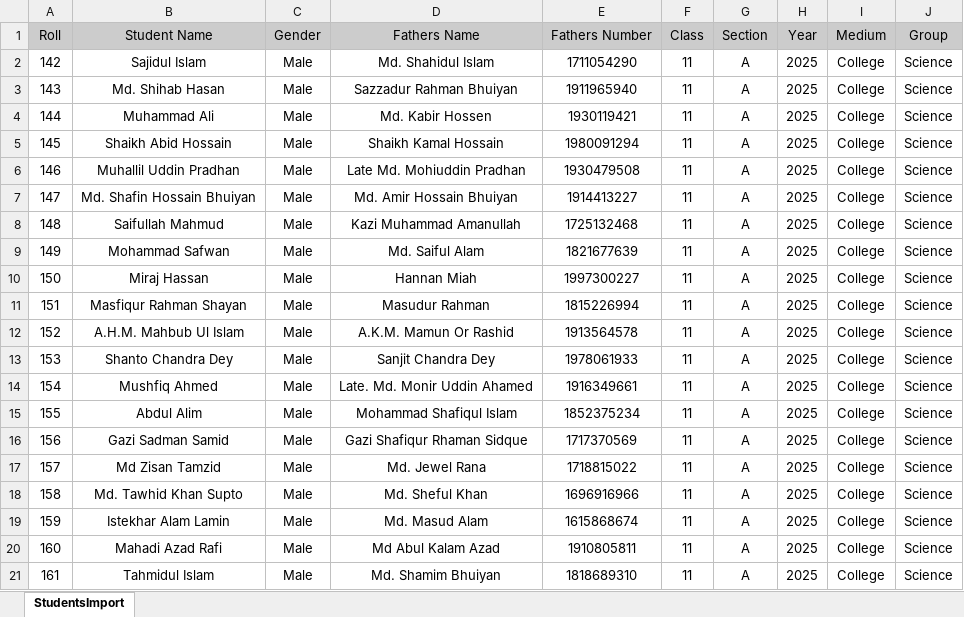
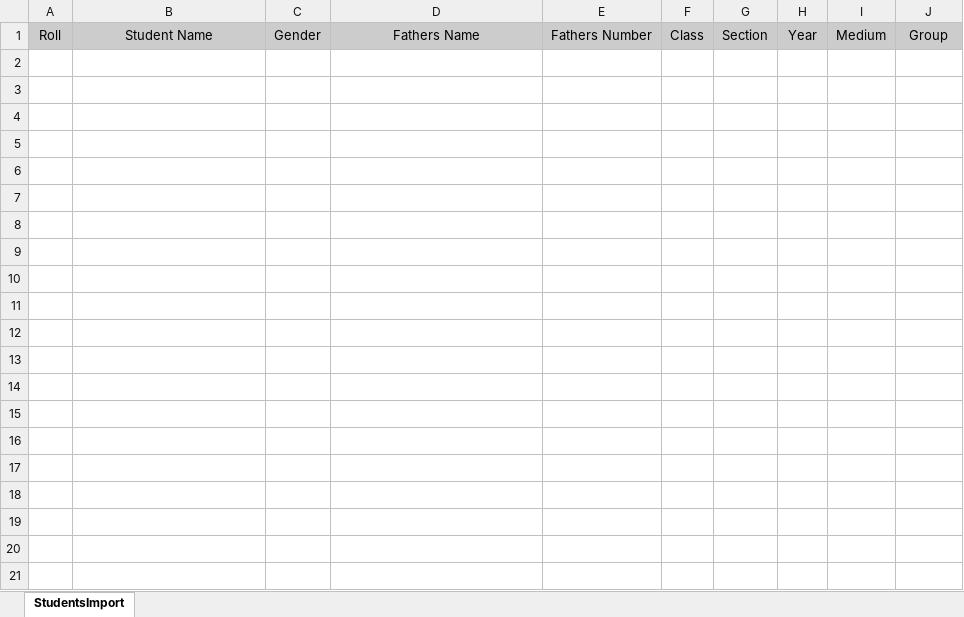
Before and after one commit to khandkershahed/School-Management, an Excel workbook: public/images/Demo Excel Student Import.xlsx, sheet StudentsImport, drawn as a sheet; only a part is shown; values as stored, in another font and other column widths than the file's, no borders; charts and pictures not drawn; the diff covers the shown part only; the diff names each change by its address in the sheet, - before the commit and + after, or states it on an @@ line.

```diff
--- a/public/images/Demo Excel Student Import.xlsx (sheet StudentsImport)
+++ b/public/images/Demo Excel Student Import.xlsx (sheet StudentsImport)
-row 2: 142 | Sajidul Islam | Male | Md. Shahidul Islam | 1711054290 | 11 | A | 2025 | College | Science
-row 3: 143 | Md. Shihab Hasan | Male | Sazzadur Rahman Bhuiyan | 1911965940 | 11 | A | 2025 | College | Science
-row 4: 144 | Muhammad Ali | Male | Md. Kabir Hossen | 1930119421 | 11 | A | 2025 | College | Science
-row 5: 145 | Shaikh Abid Hossain | Male | Shaikh Kamal Hossain | 1980091294 | 11 | A | 2025 | College | Science
-row 6: 146 | Muhallil Uddin Pradhan | Male | Late Md. Mohiuddin Pradhan | 1930479508 | 11 | A | 2025 | College | Science
-row 7: 147 | Md. Shafin Hossain Bhuiyan | Male | Md. Amir Hossain Bhuiyan | 1914413227 | 11 | A | 2025 | College | Science
-row 8: 148 | Saifullah Mahmud | Male | Kazi Muhammad Amanullah | 1725132468 | 11 | A | 2025 | College | Science
-row 9: 149 | Mohammad Safwan | Male | Md. Saiful Alam | 1821677639 | 11 | A | 2025 | College | Science
-row 10: 150 | Miraj Hassan | Male | Hannan Miah | 1997300227 | 11 | A | 2025 | College | Science
-row 11: 151 | Masfiqur Rahman Shayan | Male | Masudur Rahman | 1815226994 | 11 | A | 2025 | College | Science
-row 12: 152 | A.H.M. Mahbub Ul Islam | Male | A.K.M. Mamun Or Rashid | 1913564578 | 11 | A | 2025 | College | Science
-row 13: 153 | Shanto Chandra Dey | Male | Sanjit Chandra Dey | 1978061933 | 11 | A | 2025 | College | Science
-row 14: 154 | Mushfiq Ahmed | Male | Late. Md. Monir Uddin Ahamed | 1916349661 | 11 | A | 2025 | College | Science
-row 15: 155 | Abdul Alim | Male | Mohammad Shafiqul Islam | 1852375234 | 11 | A | 2025 | College | Science
-row 16: 156 | Gazi Sadman Samid | Male | Gazi Shafiqur Rhaman Sidque | 1717370569 | 11 | A | 2025 | College | Science
-row 17: 157 | Md Zisan Tamzid | Male | Md. Jewel Rana | 1718815022 | 11 | A | 2025 | College | Science
-row 18: 158 | Md. Tawhid Khan Supto | Male | Md. Sheful Khan | 1696916966 | 11 | A | 2025 | College | Science
-row 19: 159 | Istekhar Alam Lamin | Male | Md. Masud Alam | 1615868674 | 11 | A | 2025 | College | Science
-row 20: 160 | Mahadi Azad Rafi | Male | Md Abul Kalam Azad | 1910805811 | 11 | A | 2025 | College | Science
-row 21: 161 | Tahmidul Islam | Male | Md. Shamim Bhuiyan | 1818689310 | 11 | A | 2025 | College | Science
```
Also changed, not shown: 50 removed rows elsewhere in this sheet, charts or pictures, 3 other files.
